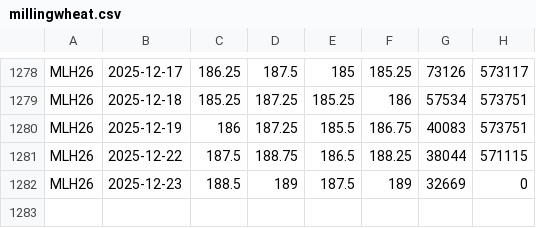
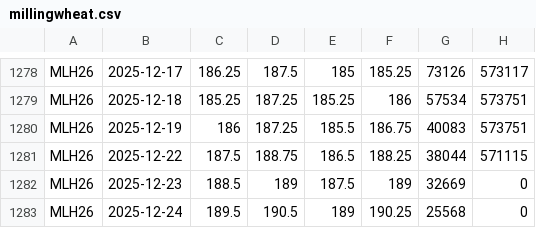
Before and after one commit to Akash28599/price, a CSV file: src/data/millingwheat.csv, drawn as a sheet; only a part is shown, gaps mark what is left out; the diff names each change by its address in the sheet, - before the commit and + after, or states it on an @@ line.

```diff
--- a/src/data/millingwheat.csv
+++ b/src/data/millingwheat.csv
+row 1283: MLH26 | 2025-12-24 | 189.5 | 190.5 | 189 | 190.25 | 25568 | 0
```
Also changed, not shown: src/data/alumnium.csv, src/data/brentcrude.csv, 13 other files.
